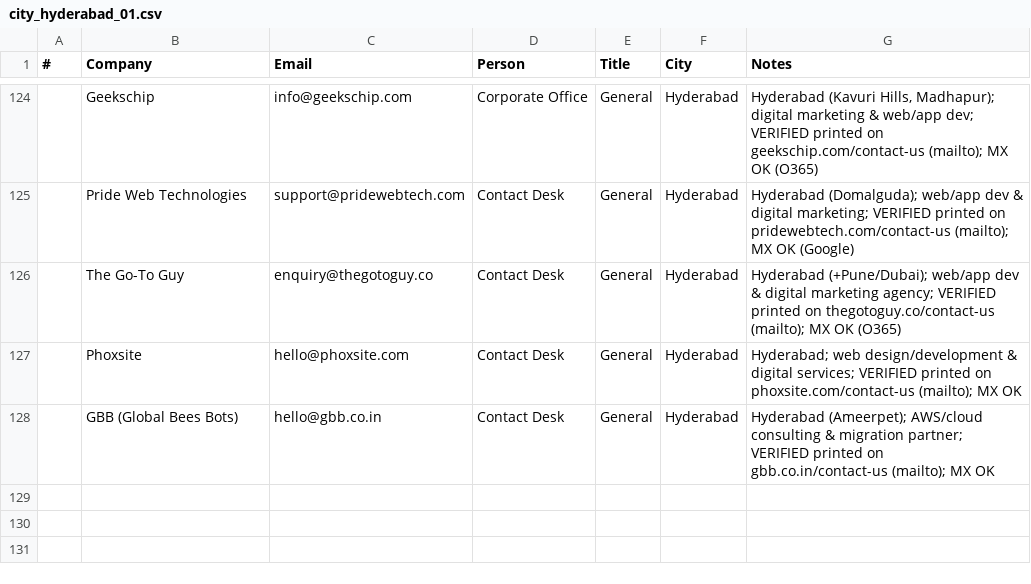
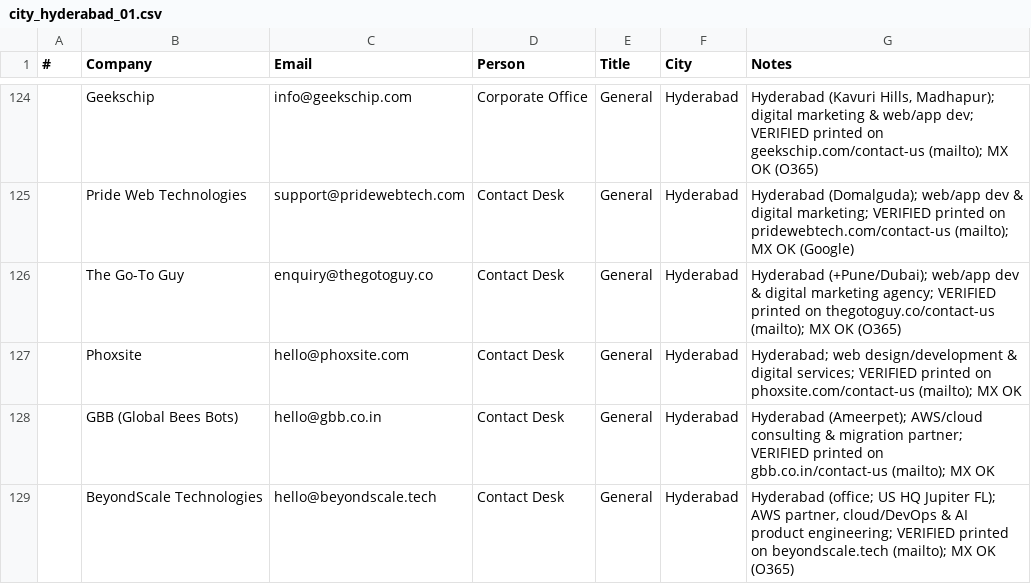
Before and after one commit to eeshsaxena/outreach-emails, a CSV file: industry/city/city_hyderabad_01.csv, drawn as a sheet; only a part is shown, gaps mark what is left out; the diff names each change by its address in the sheet, - before the commit and + after, or states it on an @@ line.

Commit message:
data(hyderabad): add BeyondScale Technologies (site-verified)
hello@beyondscale.tech, printed on beyondscale.tech; MX OK.

```diff
--- a/industry/city/city_hyderabad_01.csv
+++ b/industry/city/city_hyderabad_01.csv
+row 129:  | BeyondScale Technologies | hello@beyondscale.tech | Contact Desk | General | Hyderabad | Hyderabad (office; US HQ Jupiter FL); AWS partner, cloud/DevOps & AI product engineering; VERIFIED printed on beyondscale.tech (mailto); MX OK (O365)
```
Also changed, not shown: industry/all_emails.csv.
